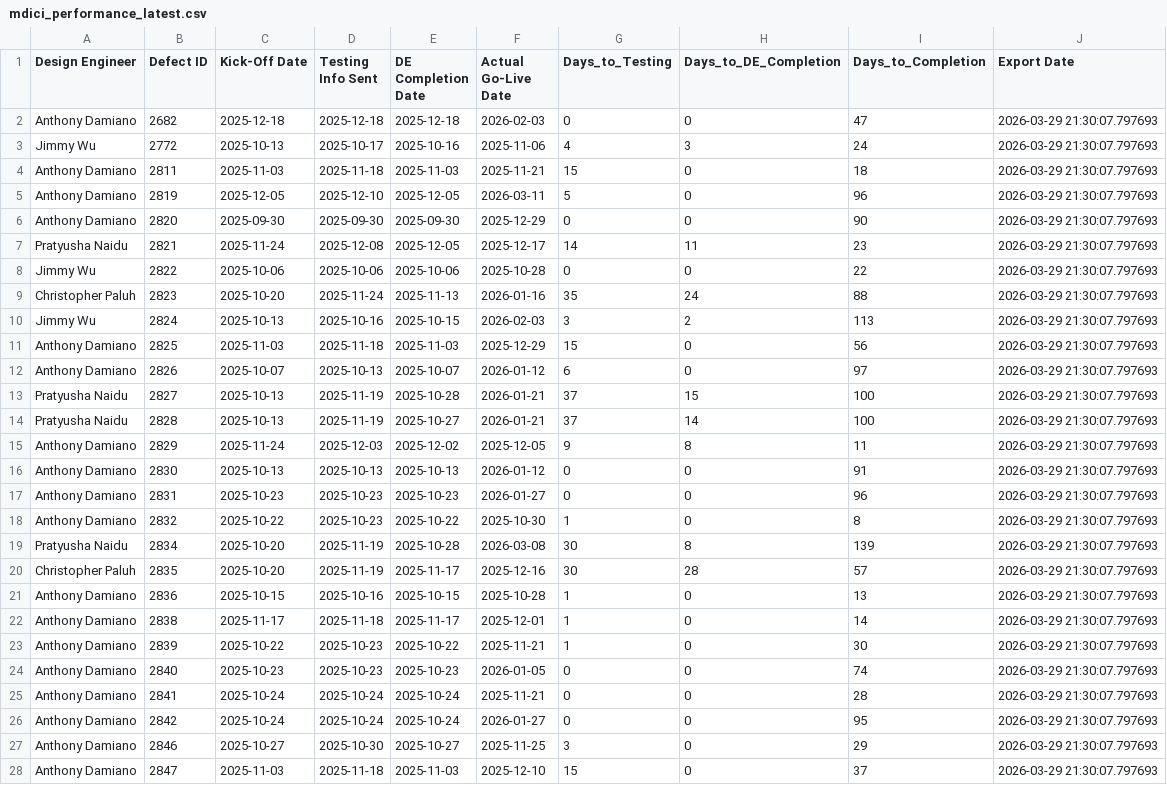
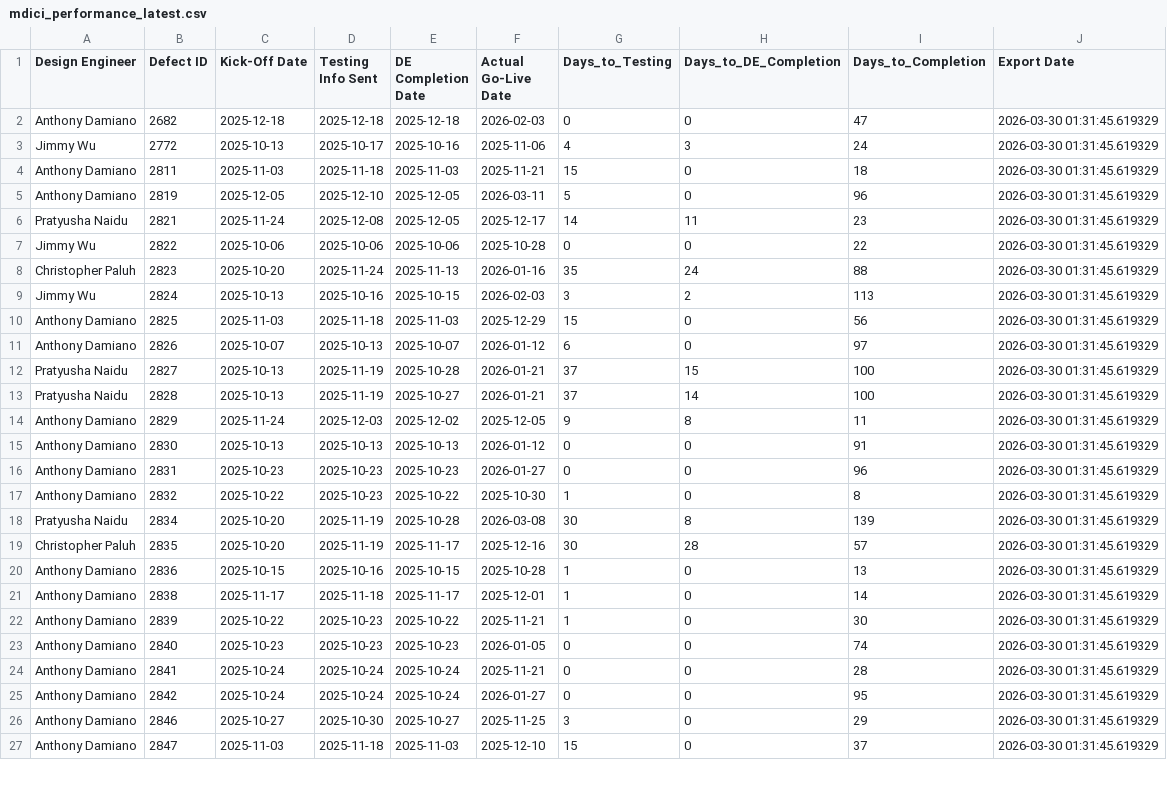
Before and after one commit to addamiano/mdici-dashboard, a CSV file: mdici_performance_latest.csv, drawn as a sheet; only a part is shown; the diff covers the shown part only.

Commit message:
Auto-update MDICI data - 2026-03-30 01:31:50 (2,947 projects)

```diff
--- a/mdici_performance_latest.csv
+++ b/mdici_performance_latest.csv
@@ -1,28 +1,27 @@
 Design Engineer,Defect ID,Kick-Off Date,Testing Info Sent,DE Completion Date,Actual Go-Live Date,Days_to_Testing,Days_to_DE_Completion,Days_to_Completion,Export Date
-Anthony Damiano,2682,2025-12-18,2025-12-18,2025-12-18,2026-02-03,0,0,47,2026-03-29 21:30:07.797693
-Jimmy Wu,2772,2025-10-13,2025-10-17,2025-10-16,2025-11-06,4,3,24,2026-03-29 21:30:07.797693
-Anthony Damiano,2811,2025-11-03,2025-11-18,2025-11-03,2025-11-21,15,0,18,2026-03-29 21:30:07.797693
-Anthony Damiano,2819,2025-12-05,2025-12-10,2025-12-05,2026-03-11,5,0,96,2026-03-29 21:30:07.797693
-Anthony Damiano,2820,2025-09-30,2025-09-30,2025-09-30,2025-12-29,0,0,90,2026-03-29 21:30:07.797693
-Pratyusha Naidu,2821,2025-11-24,2025-12-08,2025-12-05,2025-12-17,14,11,23,2026-03-29 21:30:07.797693
-Jimmy Wu,2822,2025-10-06,2025-10-06,2025-10-06,2025-10-28,0,0,22,2026-03-29 21:30:07.797693
-Christopher Paluh,2823,2025-10-20,2025-11-24,2025-11-13,2026-01-16,35,24,88,2026-03-29 21:30:07.797693
-Jimmy Wu,2824,2025-10-13,2025-10-16,2025-10-15,2026-02-03,3,2,113,2026-03-29 21:30:07.797693
-Anthony Damiano,2825,2025-11-03,2025-11-18,2025-11-03,2025-12-29,15,0,56,2026-03-29 21:30:07.797693
-Anthony Damiano,2826,2025-10-07,2025-10-13,2025-10-07,2026-01-12,6,0,97,2026-03-29 21:30:07.797693
-Pratyusha Naidu,2827,2025-10-13,2025-11-19,2025-10-28,2026-01-21,37,15,100,2026-03-29 21:30:07.797693
-Pratyusha Naidu,2828,2025-10-13,2025-11-19,2025-10-27,2026-01-21,37,14,100,2026-03-29 21:30:07.797693
-Anthony Damiano,2829,2025-11-24,2025-12-03,2025-12-02,2025-12-05,9,8,11,2026-03-29 21:30:07.797693
-Anthony Damiano,2830,2025-10-13,2025-10-13,2025-10-13,2026-01-12,0,0,91,2026-03-29 21:30:07.797693
-Anthony Damiano,2831,2025-10-23,2025-10-23,2025-10-23,2026-01-27,0,0,96,2026-03-29 21:30:07.797693
-Anthony Damiano,2832,2025-10-22,2025-10-23,2025-10-22,2025-10-30,1,0,8,2026-03-29 21:30:07.797693
-Pratyusha Naidu,2834,2025-10-20,2025-11-19,2025-10-28,2026-03-08,30,8,139,2026-03-29 21:30:07.797693
-Christopher Paluh,2835,2025-10-20,2025-11-19,2025-11-17,2025-12-16,30,28,57,2026-03-29 21:30:07.797693
-Anthony Damiano,2836,2025-10-15,2025-10-16,2025-10-15,2025-10-28,1,0,13,2026-03-29 21:30:07.797693
-Anthony Damiano,2838,2025-11-17,2025-11-18,2025-11-17,2025-12-01,1,0,14,2026-03-29 21:30:07.797693
-Anthony Damiano,2839,2025-10-22,2025-10-23,2025-10-22,2025-11-21,1,0,30,2026-03-29 21:30:07.797693
-Anthony Damiano,2840,2025-10-23,2025-10-23,2025-10-23,2026-01-05,0,0,74,2026-03-29 21:30:07.797693
-Anthony Damiano,2841,2025-10-24,2025-10-24,2025-10-24,2025-11-21,0,0,28,2026-03-29 21:30:07.797693
-Anthony Damiano,2842,2025-10-24,2025-10-24,2025-10-24,2026-01-27,0,0,95,2026-03-29 21:30:07.797693
-Anthony Damiano,2846,2025-10-27,2025-10-30,2025-10-27,2025-11-25,3,0,29,2026-03-29 21:30:07.797693
-Anthony Damiano,2847,2025-11-03,2025-11-18,2025-11-03,2025-12-10,15,0,37,2026-03-29 21:30:07.797693
+Anthony Damiano,2682,2025-12-18,2025-12-18,2025-12-18,2026-02-03,0,0,47,2026-03-30 01:31:45.619329
+Jimmy Wu,2772,2025-10-13,2025-10-17,2025-10-16,2025-11-06,4,3,24,2026-03-30 01:31:45.619329
+Anthony Damiano,2811,2025-11-03,2025-11-18,2025-11-03,2025-11-21,15,0,18,2026-03-30 01:31:45.619329
+Anthony Damiano,2819,2025-12-05,2025-12-10,2025-12-05,2026-03-11,5,0,96,2026-03-30 01:31:45.619329
+Pratyusha Naidu,2821,2025-11-24,2025-12-08,2025-12-05,2025-12-17,14,11,23,2026-03-30 01:31:45.619329
+Jimmy Wu,2822,2025-10-06,2025-10-06,2025-10-06,2025-10-28,0,0,22,2026-03-30 01:31:45.619329
+Christopher Paluh,2823,2025-10-20,2025-11-24,2025-11-13,2026-01-16,35,24,88,2026-03-30 01:31:45.619329
+Jimmy Wu,2824,2025-10-13,2025-10-16,2025-10-15,2026-02-03,3,2,113,2026-03-30 01:31:45.619329
+Anthony Damiano,2825,2025-11-03,2025-11-18,2025-11-03,2025-12-29,15,0,56,2026-03-30 01:31:45.619329
+Anthony Damiano,2826,2025-10-07,2025-10-13,2025-10-07,2026-01-12,6,0,97,2026-03-30 01:31:45.619329
+Pratyusha Naidu,2827,2025-10-13,2025-11-19,2025-10-28,2026-01-21,37,15,100,2026-03-30 01:31:45.619329
+Pratyusha Naidu,2828,2025-10-13,2025-11-19,2025-10-27,2026-01-21,37,14,100,2026-03-30 01:31:45.619329
+Anthony Damiano,2829,2025-11-24,2025-12-03,2025-12-02,2025-12-05,9,8,11,2026-03-30 01:31:45.619329
+Anthony Damiano,2830,2025-10-13,2025-10-13,2025-10-13,2026-01-12,0,0,91,2026-03-30 01:31:45.619329
+Anthony Damiano,2831,2025-10-23,2025-10-23,2025-10-23,2026-01-27,0,0,96,2026-03-30 01:31:45.619329
+Anthony Damiano,2832,2025-10-22,2025-10-23,2025-10-22,2025-10-30,1,0,8,2026-03-30 01:31:45.619329
+Pratyusha Naidu,2834,2025-10-20,2025-11-19,2025-10-28,2026-03-08,30,8,139,2026-03-30 01:31:45.619329
+Christopher Paluh,2835,2025-10-20,2025-11-19,2025-11-17,2025-12-16,30,28,57,2026-03-30 01:31:45.619329
+Anthony Damiano,2836,2025-10-15,2025-10-16,2025-10-15,2025-10-28,1,0,13,2026-03-30 01:31:45.619329
+Anthony Damiano,2838,2025-11-17,2025-11-18,2025-11-17,2025-12-01,1,0,14,2026-03-30 01:31:45.619329
+Anthony Damiano,2839,2025-10-22,2025-10-23,2025-10-22,2025-11-21,1,0,30,2026-03-30 01:31:45.619329
+Anthony Damiano,2840,2025-10-23,2025-10-23,2025-10-23,2026-01-05,0,0,74,2026-03-30 01:31:45.619329
+Anthony Damiano,2841,2025-10-24,2025-10-24,2025-10-24,2025-11-21,0,0,28,2026-03-30 01:31:45.619329
+Anthony Damiano,2842,2025-10-24,2025-10-24,2025-10-24,2026-01-27,0,0,95,2026-03-30 01:31:45.619329
+Anthony Damiano,2846,2025-10-27,2025-10-30,2025-10-27,2025-11-25,3,0,29,2026-03-30 01:31:45.619329
+Anthony Damiano,2847,2025-11-03,2025-11-18,2025-11-03,2025-12-10,15,0,37,2026-03-30 01:31:45.619329
```
Also changed, not shown: 57 edited cells elsewhere in this file, 1 other file.
